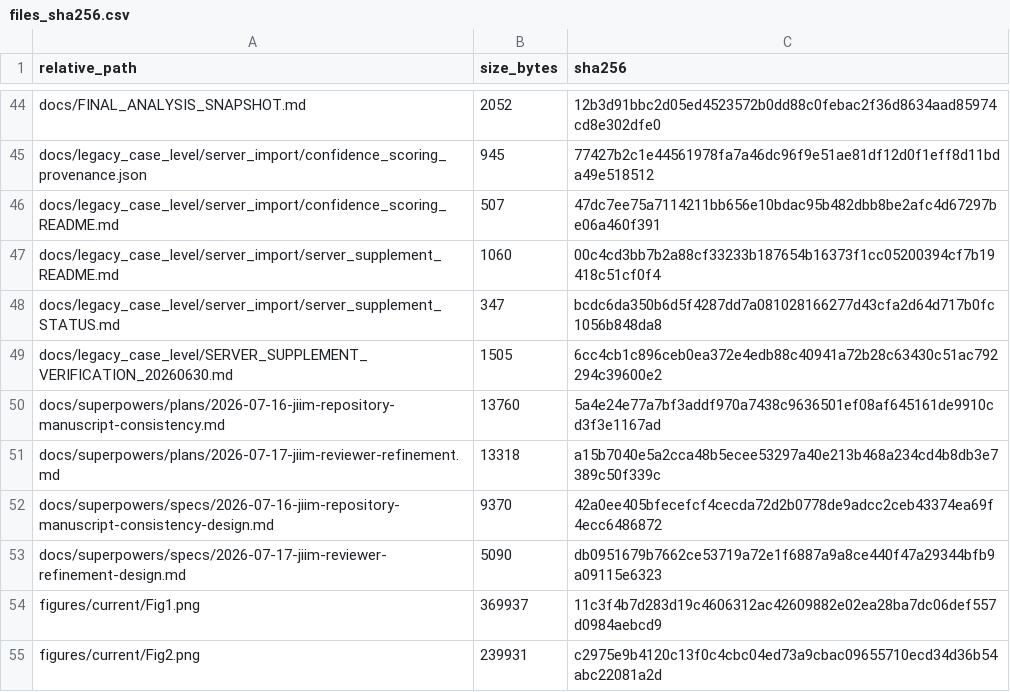
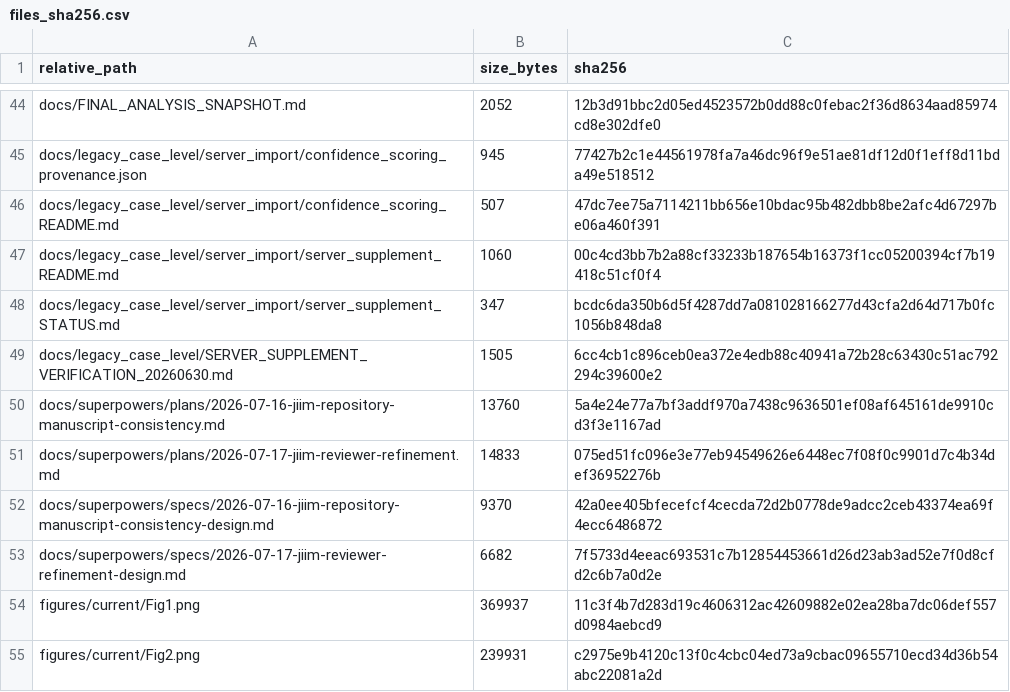
Before and after one commit to yyf325418-del/pseudolabel-evaluation, a CSV file: manifest/files_sha256.csv, drawn as a sheet; only a part is shown, gaps mark what is left out.

```diff
--- a/manifest/files_sha256.csv
+++ b/manifest/files_sha256.csv
@@ -50,5 +50,5 @@ docs/legacy_case_level/SERVER_SUPPLEMENT_VERIFICATION_20260630.md,1505,6cc4cb1c8
 docs/superpowers/plans/2026-07-16-jiim-repository-manuscript-consistency.md,13760,5a4e24e77a7bf3addf970a7438c9636501ef08af645161de9910cd3f3e1167ad
-docs/superpowers/plans/2026-07-17-jiim-reviewer-refinement.md,13318,a15b7040e5a2cca48b5ecee53297a40e213b468a234cd4b8db3e7389c50f339c
+docs/superpowers/plans/2026-07-17-jiim-reviewer-refinement.md,14833,075ed51fc096e3e77eb94549626e6448ec7f08f0c9901d7c4b34def36952276b
 docs/superpowers/specs/2026-07-16-jiim-repository-manuscript-consistency-design.md,9370,42a0ee405bfecefcf4cecda72d2b0778de9adcc2ceb43374ea69f4ecc6486872
-docs/superpowers/specs/2026-07-17-jiim-reviewer-refinement-design.md,5090,db0951679b7662ce53719a72e1f6887a9a8ce440f47a29344bfb9a09115e6323
+docs/superpowers/specs/2026-07-17-jiim-reviewer-refinement-design.md,6682,7f5733d4eeac693531c7b12854453661d26d23ab3ad52e7f0d8cfd2c6b7a0d2e
 figures/current/Fig1.png,369937,11c3f4b7d283d19c4606312ac42609882e02ea28ba7dc06def557d0984aebcd9
```
Also changed, not shown: 2 other files.
